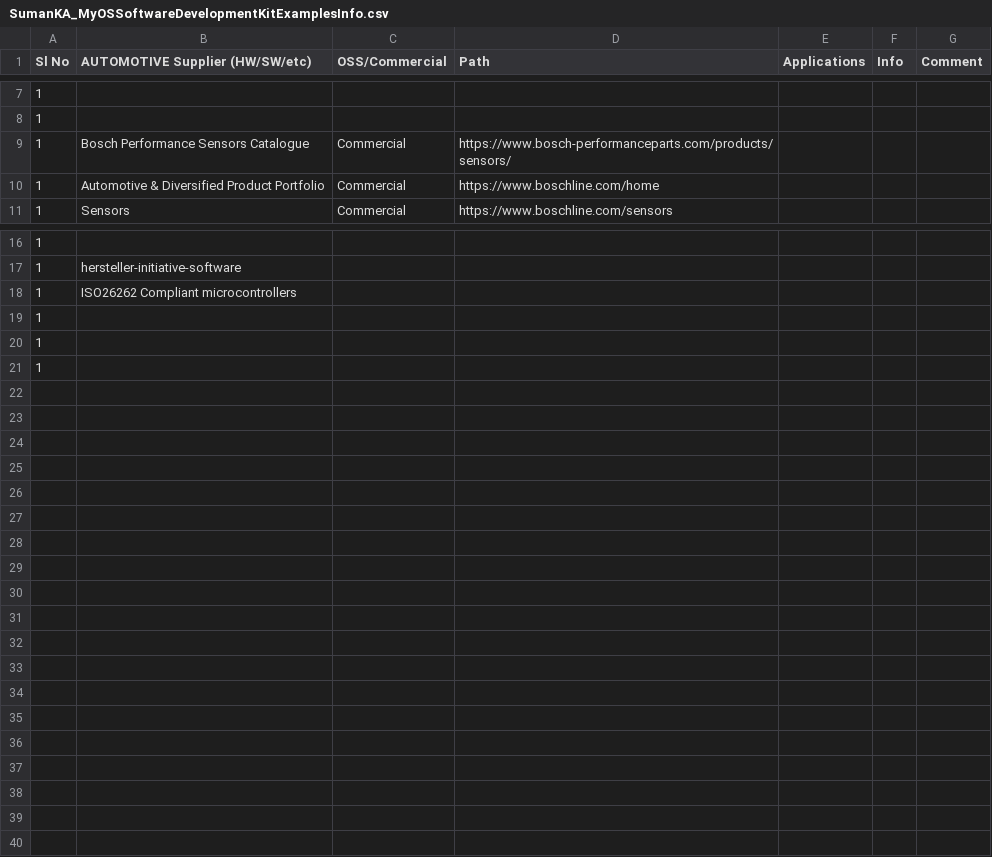
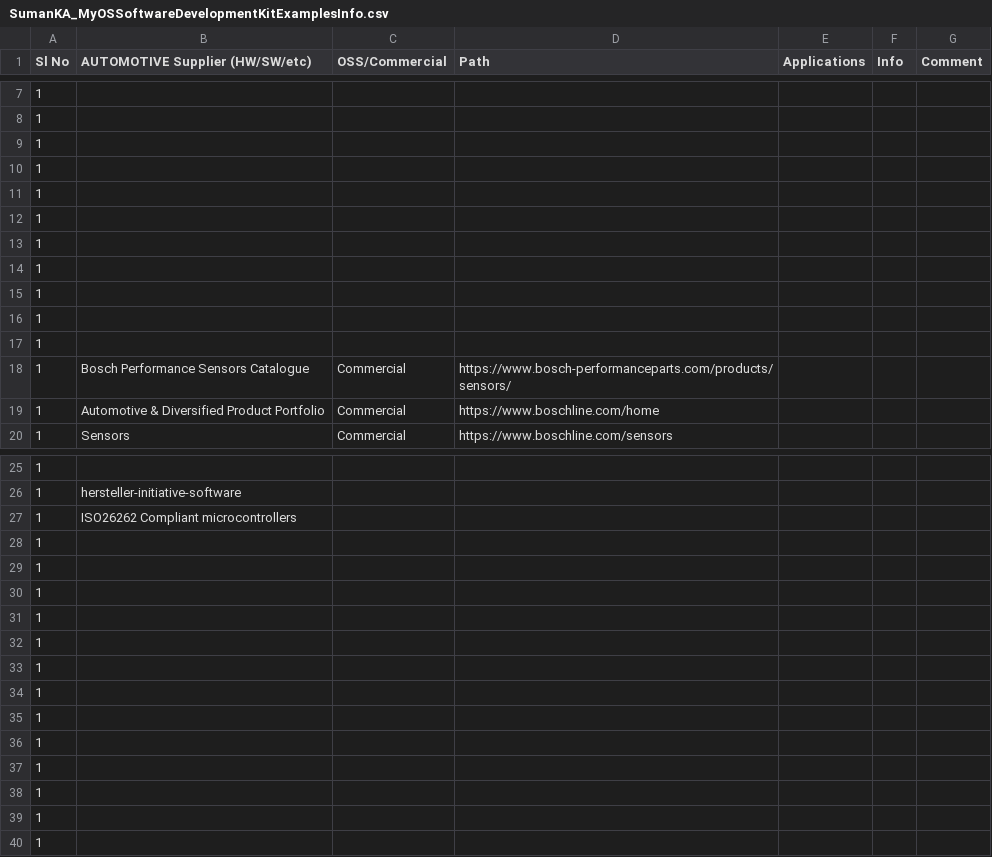
Before and after one commit to suman-komarla-adinarayana-aitpa9662r/SumanKA_MyOSSoftwareDevelopmentKitExamplesInfo, a CSV file: SumanKA_MyOSSoftwareDevelopmentKitExamplesInfo.csv, drawn as a sheet; only a part is shown, gaps mark what is left out.

Commit message:
Update SumanKA_MyOSSoftwareDevelopmentKitExamplesInfo.csv

```diff
--- a/SumanKA_MyOSSoftwareDevelopmentKitExamplesInfo.csv
+++ b/SumanKA_MyOSSoftwareDevelopmentKitExamplesInfo.csv
@@ -8,2 +8,11 @@ Sl No,AUTOMOTIVE Supplier (HW/SW/etc), OSS/Commercial, Path, Applications,Info,
 1,,,,,,,
+1,,,,,,,
+1,,,,,,,
+1,,,,,,,
+1,,,,,,,
+1,,,,,,,
+1,,,,,,,
+1,,,,,,,
+1,,,,,,,
+1,,,,,,,
 1,Bosch Performance Sensors Catalogue,Commercial,https://www.bosch-performanceparts.com/products/sensors/,,,,
@@ -18,2 +27,12 @@ Sl No,AUTOMOTIVE Supplier (HW/SW/etc), OSS/Commercial, Path, Applications,Info,
 1,ISO26262 Compliant microcontrollers,,,,,,
+1,,,,,,,
+1,,,,,,,
+1,,,,,,,
+1,,,,,,,
+1,,,,,,,
+1,,,,,,,
+1,,,,,,,
+1,,,,,,,
+1,,,,,,,
+1,,,,,,,
 1,,,,,,,
```
